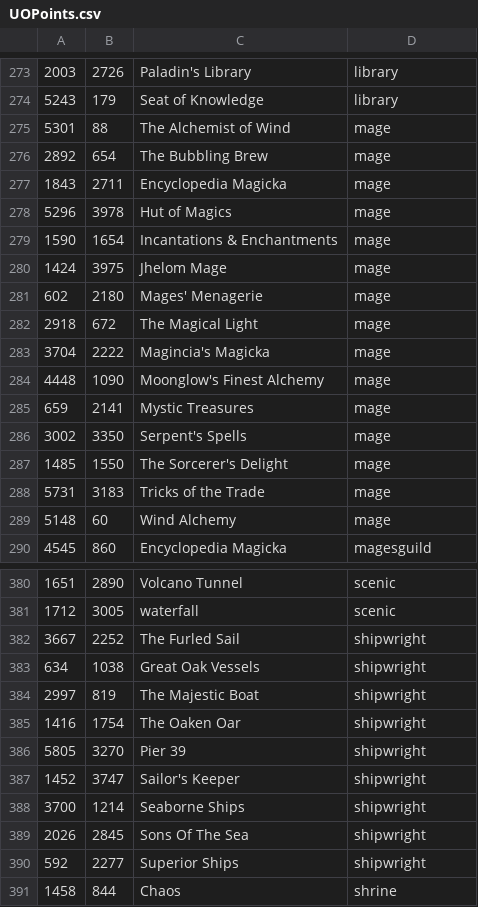
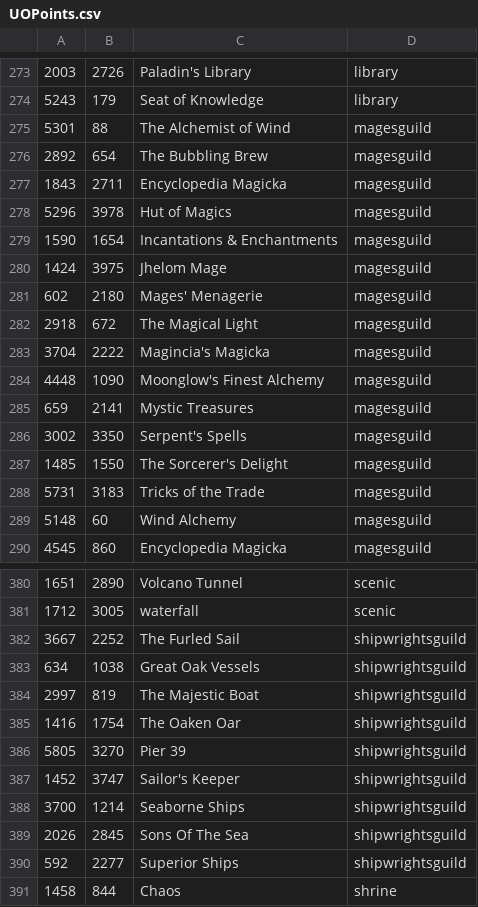
Before and after one commit to andreakarasho/razor, a CSV file: Razor/JMap/UOPoints.csv, drawn as a sheet; only a part is shown, gaps mark what is left out; the diff covers the shown part only.

```diff
--- a/Razor/JMap/UOPoints.csv
+++ b/Razor/JMap/UOPoints.csv
@@ -274,17 +274,17 @@
 5243,179,Seat of Knowledge,library
-5301,88,The Alchemist of Wind,mage
-2892,654,The Bubbling Brew,mage
-1843,2711,Encyclopedia Magicka,mage
-5296,3978,Hut of Magics,mage
-1590,1654,Incantations & Enchantments,mage
-1424,3975,Jhelom Mage,mage
-602,2180,Mages' Menagerie,mage
-2918,672,The Magical Light,mage
-3704,2222,Magincia's Magicka,mage
-4448,1090,Moonglow's Finest Alchemy,mage
-659,2141,Mystic Treasures,mage
-3002,3350,Serpent's Spells,mage
-1485,1550,The Sorcerer's Delight,mage
-5731,3183,Tricks of the Trade,mage
-5148,60,Wind Alchemy,mage
+5301,88,The Alchemist of Wind,magesguild
+2892,654,The Bubbling Brew,magesguild
+1843,2711,Encyclopedia Magicka,magesguild
+5296,3978,Hut of Magics,magesguild
+1590,1654,Incantations & Enchantments,magesguild
+1424,3975,Jhelom Mage,magesguild
+602,2180,Mages' Menagerie,magesguild
+2918,672,The Magical Light,magesguild
+3704,2222,Magincia's Magicka,magesguild
+4448,1090,Moonglow's Finest Alchemy,magesguild
+659,2141,Mystic Treasures,magesguild
+3002,3350,Serpent's Spells,magesguild
+1485,1550,The Sorcerer's Delight,magesguild
+5731,3183,Tricks of the Trade,magesguild
+5148,60,Wind Alchemy,magesguild
 4545,860,Encyclopedia Magicka,magesguild
@@ -381,11 +381,11 @@
 1712,3005,waterfall,scenic
-3667,2252,The Furled Sail,shipwright
-634,1038,Great Oak Vessels,shipwright
-2997,819,The Majestic Boat,shipwright
-1416,1754,The Oaken Oar,shipwright
-5805,3270,Pier 39,shipwright
-1452,3747,Sailor's Keeper,shipwright
-3700,1214,Seaborne Ships,shipwright
-2026,2845,Sons Of The Sea,shipwright
-592,2277,Superior Ships,shipwright
+3667,2252,The Furled Sail,shipwrightsguild
+634,1038,Great Oak Vessels,shipwrightsguild
+2997,819,The Majestic Boat,shipwrightsguild
+1416,1754,The Oaken Oar,shipwrightsguild
+5805,3270,Pier 39,shipwrightsguild
+1452,3747,Sailor's Keeper,shipwrightsguild
+3700,1214,Seaborne Ships,shipwrightsguild
+2026,2845,Sons Of The Sea,shipwrightsguild
+592,2277,Superior Ships,shipwrightsguild
 1458,844,Chaos,shrine
```
Also changed, not shown: 60 edited cells elsewhere in this file.
